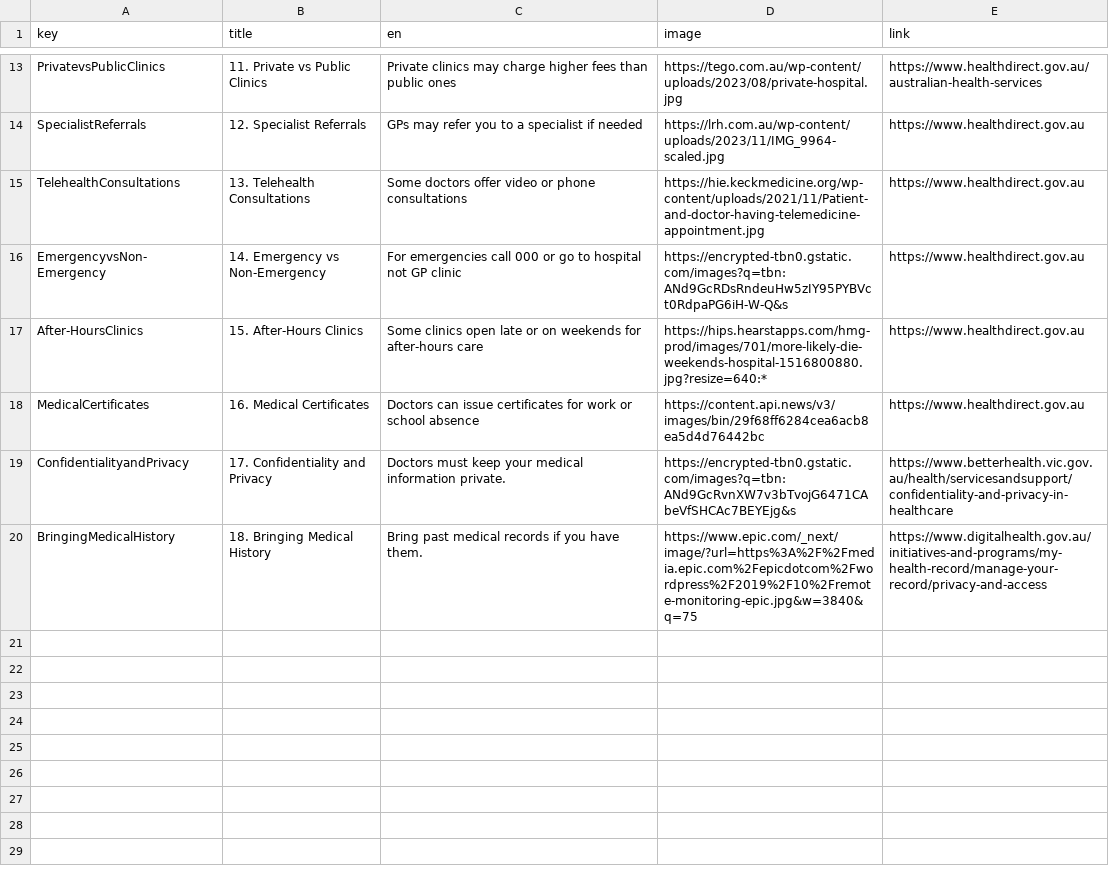
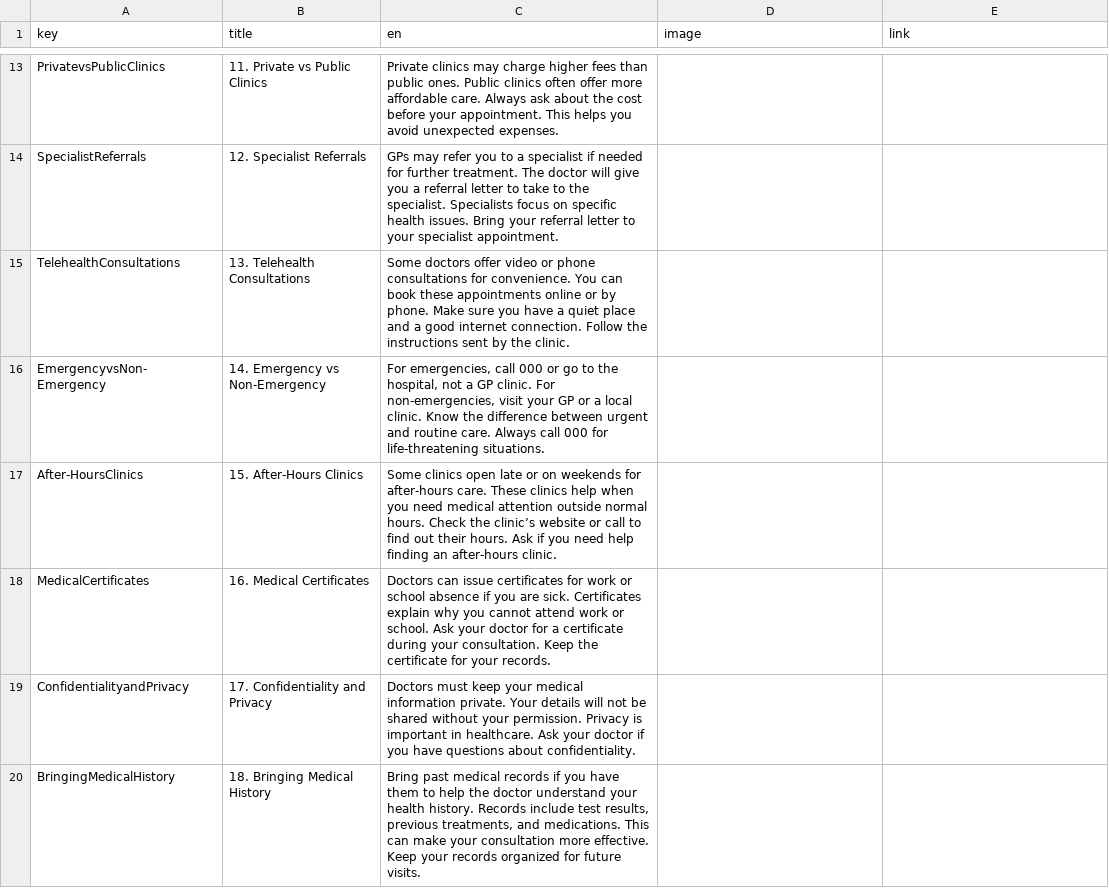
Before and after one commit to bpsghub/FIT5120-project, a CSV file: FrontEnd_FIT5120/public/Learning about Australia/epic4_doctor_etiquettes.csv, drawn as a sheet; only a part is shown, gaps mark what is left out; the diff covers the shown part only; the diff names each change by its address in the sheet, - before the commit and + after, or states it on an @@ line.

```diff
--- a/FrontEnd_FIT5120/public/Learning about Australia/epic4_doctor_etiquettes.csv
+++ b/FrontEnd_FIT5120/public/Learning about Australia/epic4_doctor_etiquettes.csv
-C13 (en): …than public ones
+C13 (en): …than public ones. Public clinics often offer more affordable care. Always ask about the cost before your appointment. This helps you avoid unexpected expenses.
-D13 (image): https://tego.com.au/wp-content/uploads/2023/08/private-hospital.jpg
+D13 (image): (empty)
-E13 (link): https://www.healthdirect.gov.au/australian-health-services
+E13 (link): (empty)
-C14 (en): …if needed
+C14 (en): …if needed for further treatment. The doctor will give you a referral letter to take to the specialist. Specialists focus on specific health issues. Bring your referral letter to your specialist appointment.
-D14 (image): https://lrh.com.au/wp-content/uploads/2023/11/IMG_9964-scaled.jpg
+D14 (image): (empty)
-E14:E18 (link): https://www.healthdirect.gov.au
+E14:E18 (link): (empty)
-C15 (en): …phone consultations
+C15 (en): …phone consultations for convenience. You can book these appointments online or by phone. Make sure you have a quiet place and a good internet connection. Follow the instructions sent by the clinic.
-D15 (image): https://hie.keckmedicine.org/wp-content/uploads/2021/11/Patient-and-doctor-having-telemedicine-appointment.jpg
+D15 (image): (empty)
-C16 (en): For emergencies call 000 or go to hospital not GP clinic
+C16 (en): For emergencies, call 000 or go to the hospital, not a GP clinic. For non-emergencies, visit your GP or a local clinic. Know the difference between urgent and routine care. Always call 000 for life-threatening situations.
-D16 (image): https://encrypted-tbn0.gstatic.com/images?q=tbn:ANd9GcRDsRndeuHw5zIY95PYBVct0RdpaPG6iH-W-Q&s
+D16 (image): (empty)
-C17 (en): …for after-hours care
+C17 (en): …for after-hours care. These clinics help when you need medical attention outside normal hours. Check the clinic’s website or call to find out their hours. Ask if you need help finding an after-hours clinic.
-D17 (image): https://hips.hearstapps.com/hmg-prod/images/701/more-likely-die-weekends-hospital-1516800880.jpg?resize=640:*
+D17 (image): (empty)
-C18 (en): …school absence
+C18 (en): …school absence if you are sick. Certificates explain why you cannot attend work or school. Ask your doctor for a certificate during your consultation. Keep the certificate for your records.
-D18 (image): https://content.api.news/v3/images/bin/29f68ff6284cea6acb8ea5d4d76442bc
+D18 (image): (empty)
-C19 (en): …information private.
+C19 (en): …information private. Your details will not be shared without your permission. Privacy is important in healthcare. Ask your doctor if you have questions about confidentiality.
-D19 (image): https://encrypted-tbn0.gstatic.com/images?q=tbn:ANd9GcRvnXW7v3bTvojG6471CAbeVfSHCAc7BEYEjg&s
+D19 (image): (empty)
-E19 (link): https://www.betterhealth.vic.gov.au/health/servicesandsupport/confidentiality-and-privacy-in-healthcare
+E19 (link): (empty)
-C20 (en): …you have them.
+C20 (en): …you have them to help the doctor understand your health history. Records include test results, previous treatments, and medications. This can make your consultation more effective. Keep your records organized for future visits.
-D20 (image): https://www.epic.com/_next/image/?url=https%3A%2F%2Fmedia.epic.com%2Fepicdotcom%2Fwordpress%2F2019%2F10%2Fremote-monitoring-epic.jpg&w=3840&q=75
+D20 (image): (empty)
-E20 (link): https://www.digitalhealth.gov.au/initiatives-and-programs/my-health-record/manage-your-record/privacy-and-access
+E20 (link): (empty)
```
Also changed, not shown: 33 edited cells elsewhere in this file, FrontEnd_FIT5120/public/Learning about Australia/epic4_shopping_etiquettes.csv.
